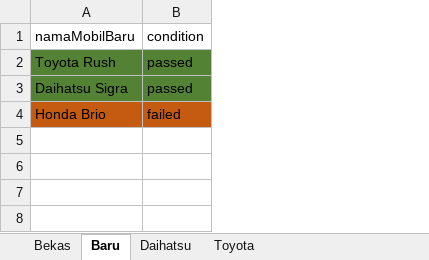
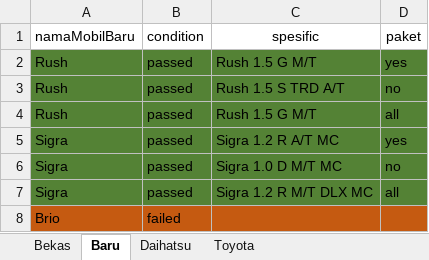
Before and after one commit to qcaccompanies/ACC-ACCOne, an Excel workbook: CariMobilBekasMarketplace.xlsx, sheet Baru, drawn as a sheet; values as stored, in another font and other column widths than the file's, no borders; addresses are those after the commit; the diff names each change by its address in the sheet, - before the commit and + after, or states it on an @@ line.

Commit message:
Update Rizka - Data Ketinggalan

```diff
--- a/CariMobilBekasMarketplace.xlsx (sheet Baru)
+++ b/CariMobilBekasMarketplace.xlsx (sheet Baru)
+column C (spesific), row 2: Rush 1.5 G M/T; row 5: Sigra 1.2 R A/T MC
+column D (paket), row 2: yes; row 5: yes
-A2 (namaMobilBaru): Toyota Rush
+A2 (namaMobilBaru): Rush
+row 3: Rush | passed | Rush 1.5 S TRD A/T | no
+row 4: Rush | passed | Rush 1.5 G M/T | all
-A5 (namaMobilBaru): Daihatsu Sigra
+A5 (namaMobilBaru): Sigra
+row 6: Sigra | passed | Sigra 1.0 D M/T MC | no
+row 7: Sigra | passed | Sigra 1.2 R M/T DLX MC | all
-A8 (namaMobilBaru): Honda Brio
+A8 (namaMobilBaru): Brio
```
